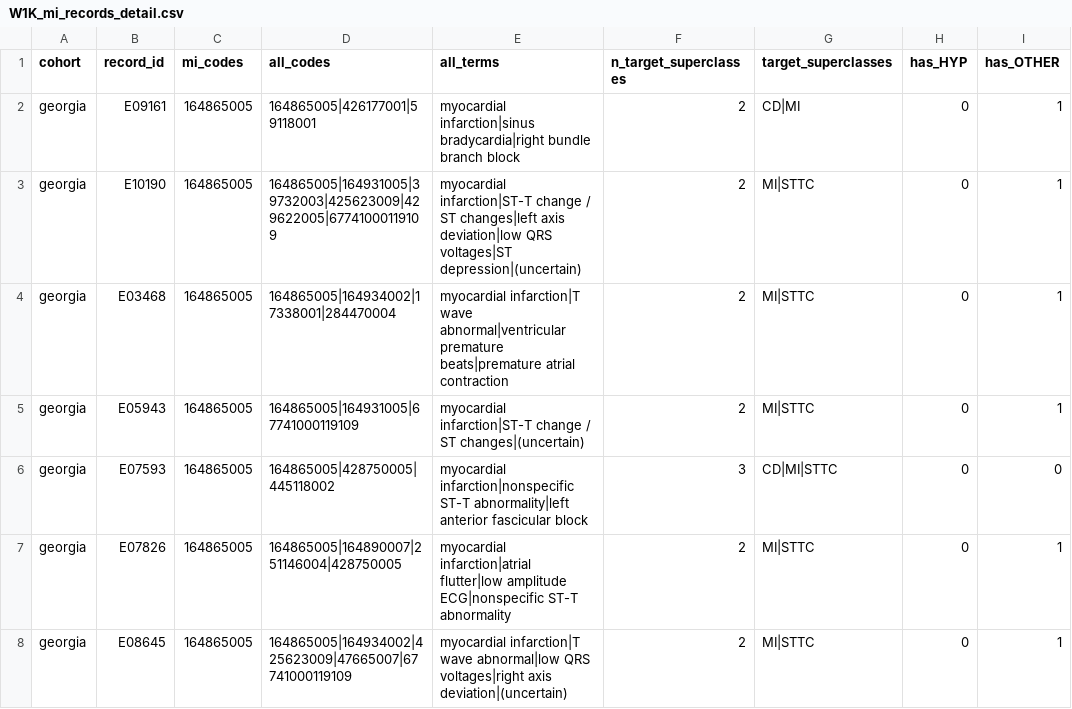
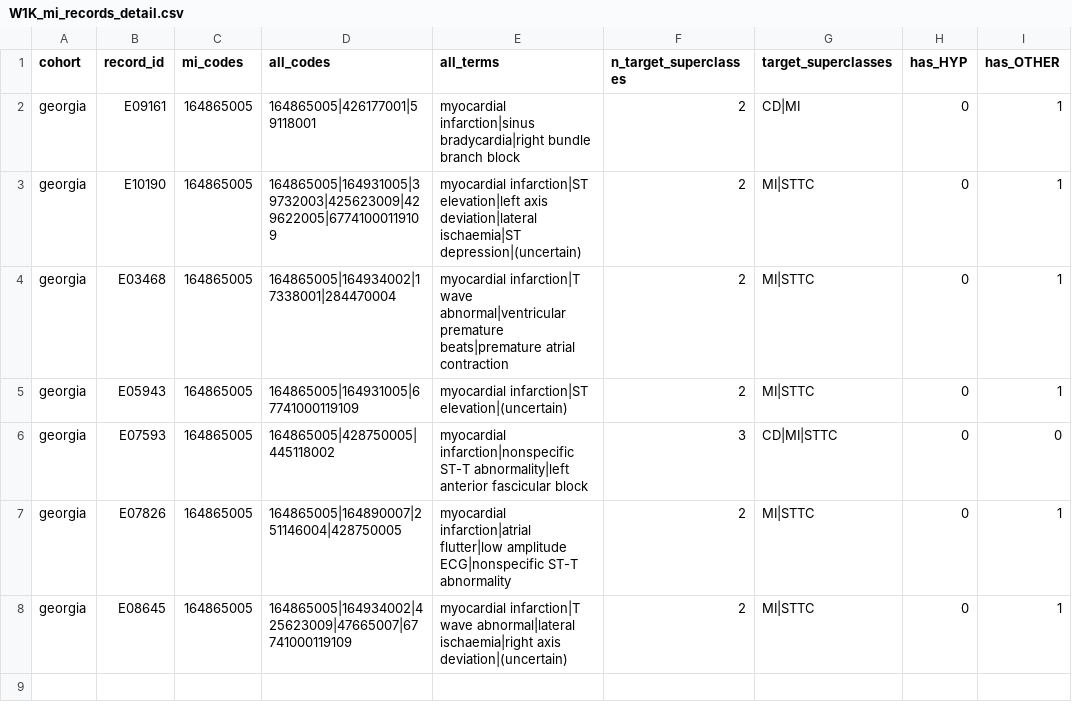
Before and after one commit to melonlink/I-GraphECG, a CSV file: outputs/runs/v7rev_stats/W1K_mi_records_detail.csv, drawn as a sheet; only a part is shown; the diff names each change by its address in the sheet, - before the commit and + after, or states it on an @@ line.

```diff
--- a/outputs/runs/v7rev_stats/W1K_mi_records_detail.csv
+++ b/outputs/runs/v7rev_stats/W1K_mi_records_detail.csv
-E3 (all_terms): myocardial infarction|ST-T change / ST changes|left axis deviation|low QRS voltages|ST depression|(uncertain)
+E3 (all_terms): myocardial infarction|ST elevation|left axis deviation|lateral ischaemia|ST depression|(uncertain)
-E5 (all_terms): myocardial infarction|ST-T change / ST changes|(uncertain)
+E5 (all_terms): myocardial infarction|ST elevation|(uncertain)
-E8 (all_terms): …infarction|T wave abnormal|low QRS voltages|right axis deviation|(uncertain)
+E8 (all_terms): …infarction|T wave abnormal|lateral ischaemia|right axis deviation|(uncertain)
```
Also changed, not shown: igraphecg/artifacts/label_maps/snomed_to_superclass.csv, outputs/runs/v7rev_stats/W1K_sttc_code_histogram.csv, 35 other files.
